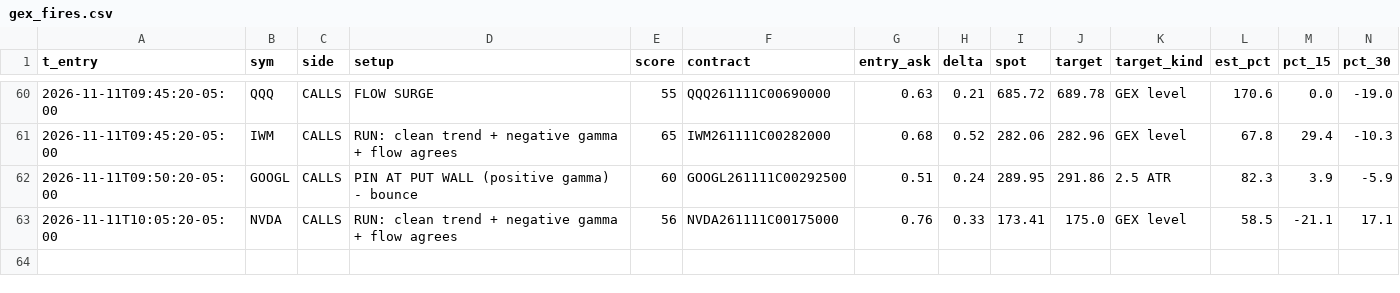
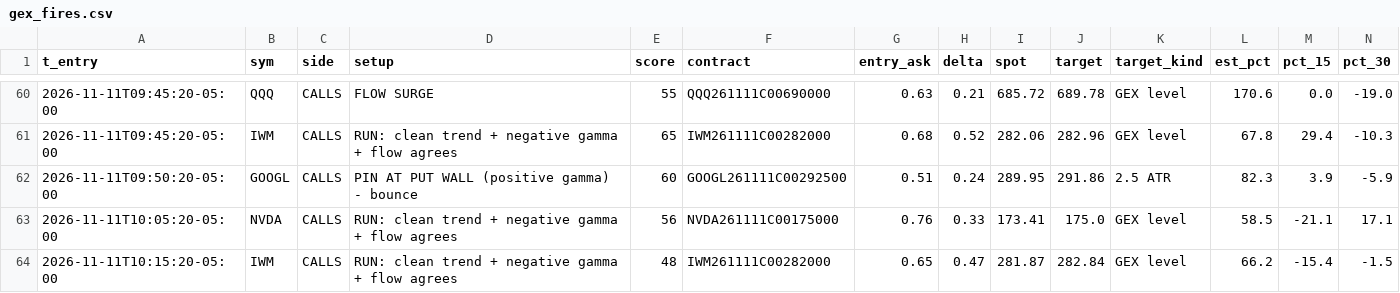
Before and after one commit to jnewsom188327/stoch-bot, a CSV file: gex_fires.csv, drawn as a sheet; only a part is shown, gaps mark what is left out; rows hold the shown columns only; the diff names each change by its address in the sheet, - before the commit and + after, or states it on an @@ line.

```diff
--- a/gex_fires.csv
+++ b/gex_fires.csv
+row 64: 2026-11-11T10:15:20-05:00 | IWM | CALLS | RUN: clean trend + negative gamma + flow agrees | 48 | IWM261111C00282000 | 0.65 | 0.47 | 281.87 | 282.84 | GEX level | 66.2 | -15.4 | -1.5
```
Also changed, not shown: 4 other files.
